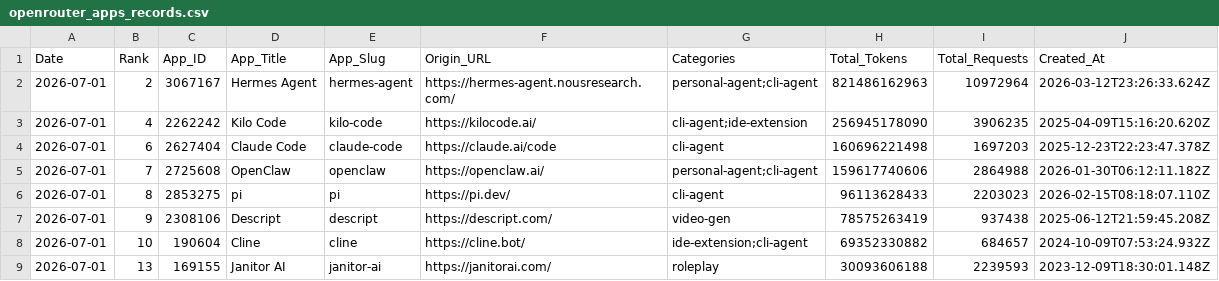
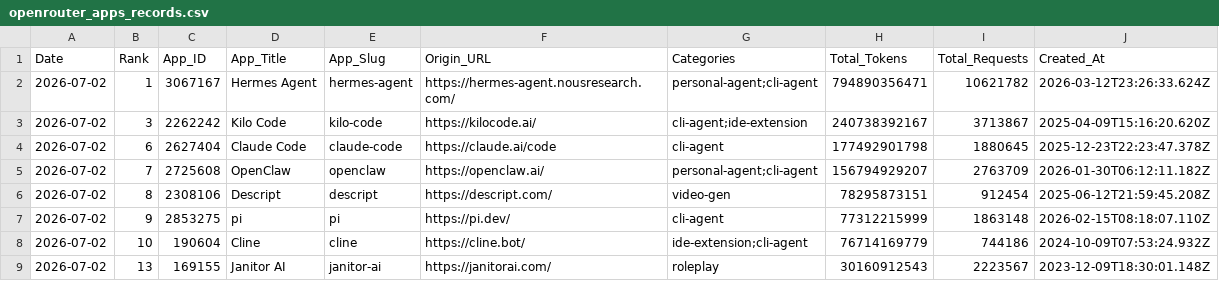
Before and after one commit to Kenneth-Top/workflows-, a CSV file: openrouter_apps_records.csv, drawn as a sheet; only a part is shown; the diff covers the shown part only.

```diff
--- a/openrouter_apps_records.csv
+++ b/openrouter_apps_records.csv
@@ -1,9 +1,9 @@
 Date,Rank,App_ID,App_Title,App_Slug,Origin_URL,Categories,Total_Tokens,Total_Requests,Created_At
-2026-07-01,2,3067167,Hermes Agent,hermes-agent,https://hermes-agent.nousresearch.com/,personal-agent;cli-agent,821486162963,10972964,2026-03-12T23:26:33.624Z
-2026-07-01,4,2262242,Kilo Code,kilo-code,https://kilocode.ai/,cli-agent;ide-extension,256945178090,3906235,2025-04-09T15:16:20.620Z
-2026-07-01,6,2627404,Claude Code,claude-code,https://claude.ai/code,cli-agent,160696221498,1697203,2025-12-23T22:23:47.378Z
-2026-07-01,7,2725608,OpenClaw,openclaw,https://openclaw.ai/,personal-agent;cli-agent,159617740606,2864988,2026-01-30T06:12:11.182Z
-2026-07-01,8,2853275,pi,pi,https://pi.dev/,cli-agent,96113628433,2203023,2026-02-15T08:18:07.110Z
-2026-07-01,9,2308106,Descript,descript,https://descript.com/,video-gen,78575263419,937438,2025-06-12T21:59:45.208Z
-2026-07-01,10,190604,Cline,cline,https://cline.bot/,ide-extension;cli-agent,69352330882,684657,2024-10-09T07:53:24.932Z
-2026-07-01,13,169155,Janitor AI,janitor-ai,https://janitorai.com/,roleplay,30093606188,2239593,2023-12-09T18:30:01.148Z
+2026-07-02,1,3067167,Hermes Agent,hermes-agent,https://hermes-agent.nousresearch.com/,personal-agent;cli-agent,794890356471,10621782,2026-03-12T23:26:33.624Z
+2026-07-02,3,2262242,Kilo Code,kilo-code,https://kilocode.ai/,cli-agent;ide-extension,240738392167,3713867,2025-04-09T15:16:20.620Z
+2026-07-02,6,2627404,Claude Code,claude-code,https://claude.ai/code,cli-agent,177492901798,1880645,2025-12-23T22:23:47.378Z
+2026-07-02,7,2725608,OpenClaw,openclaw,https://openclaw.ai/,personal-agent;cli-agent,156794929207,2763709,2026-01-30T06:12:11.182Z
+2026-07-02,8,2308106,Descript,descript,https://descript.com/,video-gen,78295873151,912454,2025-06-12T21:59:45.208Z
+2026-07-02,9,2853275,pi,pi,https://pi.dev/,cli-agent,77312215999,1863148,2026-02-15T08:18:07.110Z
+2026-07-02,10,190604,Cline,cline,https://cline.bot/,ide-extension;cli-agent,76714169779,744186,2024-10-09T07:53:24.932Z
+2026-07-02,13,169155,Janitor AI,janitor-ai,https://janitorai.com/,roleplay,30160912543,2223567,2023-12-09T18:30:01.148Z
```
Also changed, not shown: 1 added row, 1 removed row and 78 edited cells elsewhere in this file, openrouter_category_usage_records.csv, openrouter_market_share_records.csv, 3 other files.
